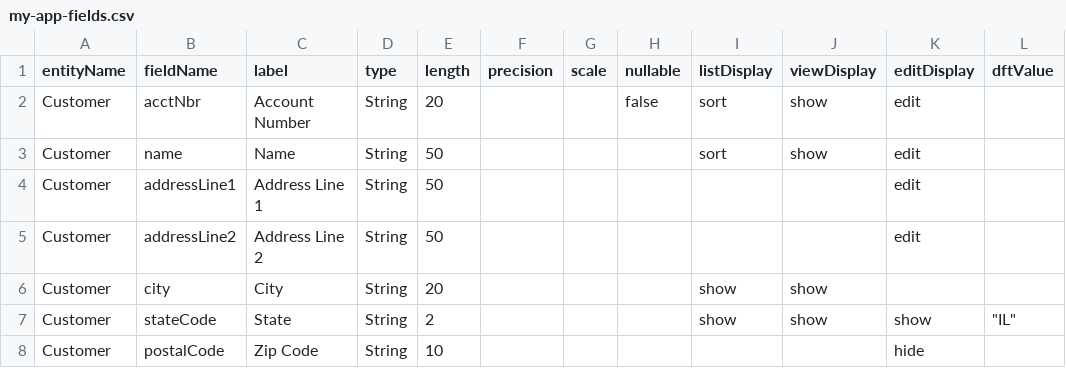
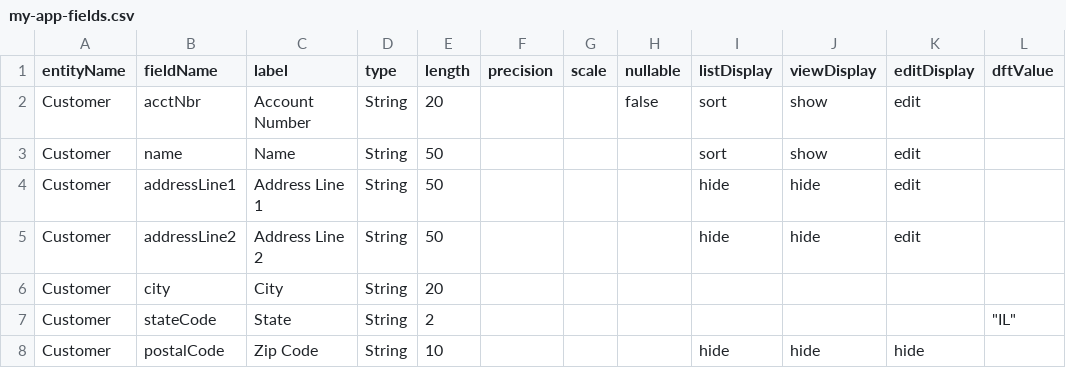
Before and after one commit to lynchnf/flunky, a CSV file: flunky-impl-spring-webmvc/sample-data/my-app-fields.csv, drawn as a sheet.

Commit message:
Change default values for listDisplay, viewDisplay, editDisplay.

```diff
--- a/flunky-impl-spring-webmvc/sample-data/my-app-fields.csv
+++ b/flunky-impl-spring-webmvc/sample-data/my-app-fields.csv
@@ -3,6 +3,6 @@ Customer,acctNbr,Account Number,String,20,,,false,sort,show,edit,
 Customer,name,Name,String,50,,,,sort,show,edit,
-Customer,addressLine1,Address Line 1,String,50,,,,,,edit,
-Customer,addressLine2,Address Line 2,String,50,,,,,,edit,
-Customer,city,City,String,20,,,,show,show,,
-Customer,stateCode,State,String,2,,,,show,show,show,"""IL"""
-Customer,postalCode,Zip Code,String,10,,,,,,hide,
+Customer,addressLine1,Address Line 1,String,50,,,,hide,hide,edit,
+Customer,addressLine2,Address Line 2,String,50,,,,hide,hide,edit,
+Customer,city,City,String,20,,,,,,,
+Customer,stateCode,State,String,2,,,,,,,"""IL"""
+Customer,postalCode,Zip Code,String,10,,,,hide,hide,hide,
```
Also changed, not shown: 6 other files.
